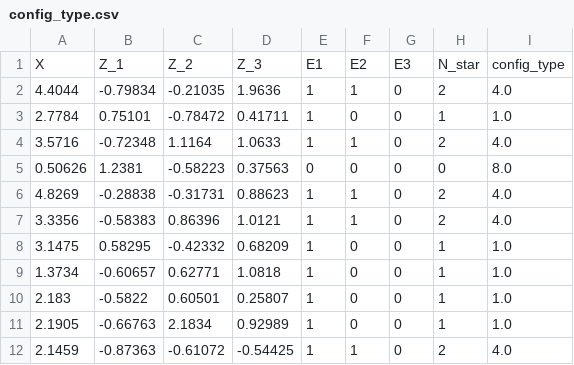
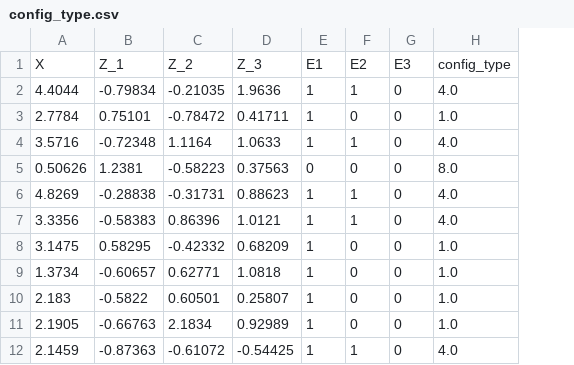
Before and after one commit to anirudh-p/IO1-PS-CPT, a CSV file: PS2/config_type.csv, drawn as a sheet; only a part is shown; the diff names each change by its address in the sheet, - before the commit and + after, or states it on an @@ line.

Commit message:
Update config_type.csv

```diff
--- a/PS2/config_type.csv
+++ b/PS2/config_type.csv
-column H, rows 1-12: N_star | 2 | 1 | 2 | 0 | 2 | 2 | 1 | 1 | 1 | 1 | 2
```
